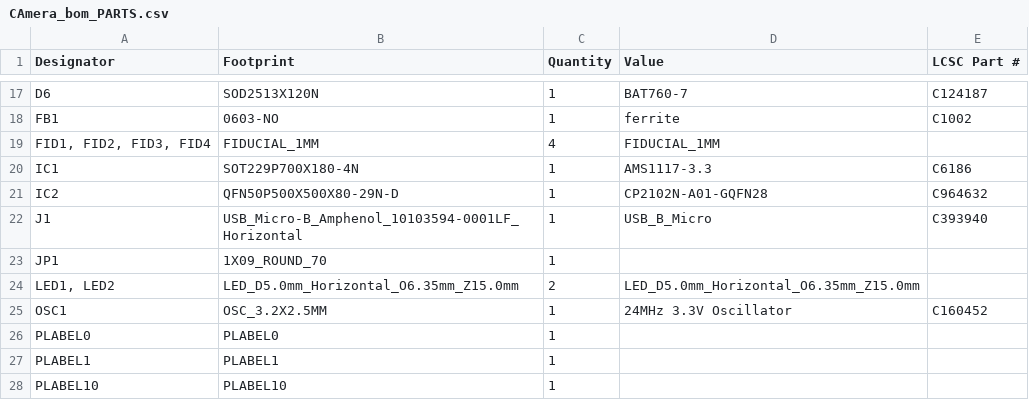
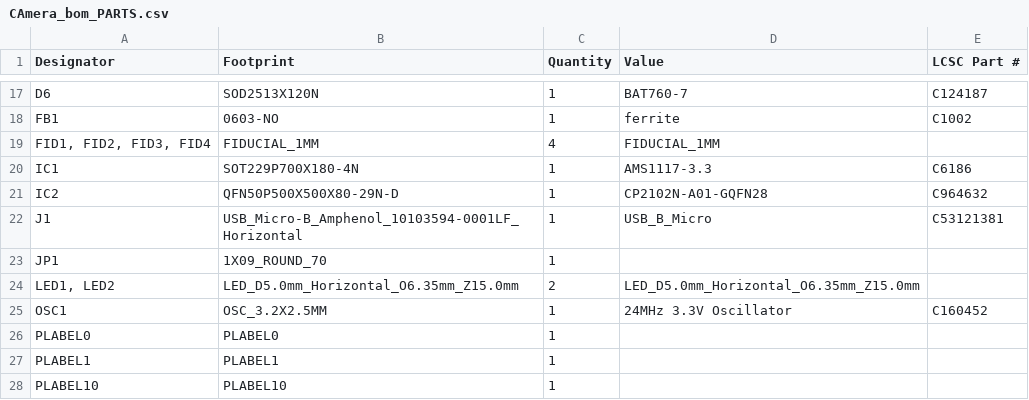
Before and after one commit to shepai/tactile-ball-robot, a CSV file: physical robot/PCB/Camera/production/CAmera_bom_PARTS.csv, drawn as a sheet; only a part is shown, gaps mark what is left out.

Commit message:
Update CAmera_bom_PARTS.csv

```diff
--- a/physical robot/PCB/Camera/production/CAmera_bom_PARTS.csv
+++ b/physical robot/PCB/Camera/production/CAmera_bom_PARTS.csv
@@ -21,3 +21,3 @@ IC1,SOT229P700X180-4N,1,AMS1117-3.3,C6186
 IC2,QFN50P500X500X80-29N-D,1,CP2102N-A01-GQFN28,C964632
-J1,USB_Micro-B_Amphenol_10103594-0001LF_Horizontal,1,USB_B_Micro,C393940
+J1,USB_Micro-B_Amphenol_10103594-0001LF_Horizontal,1,USB_B_Micro,C53121381
 JP1,1X09_ROUND_70,1,,
```
